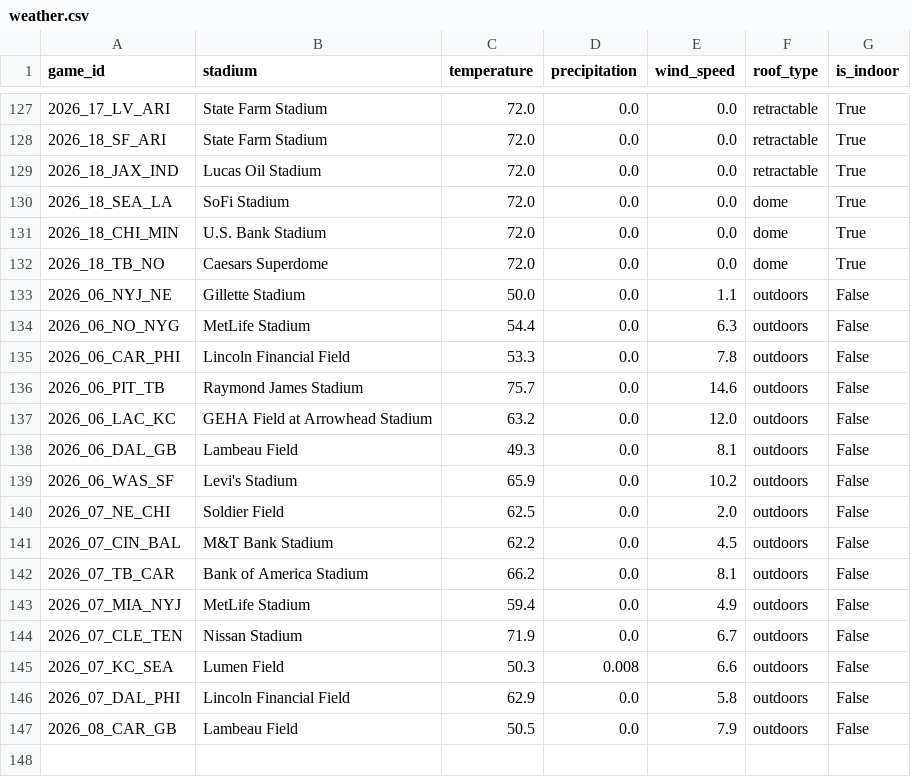
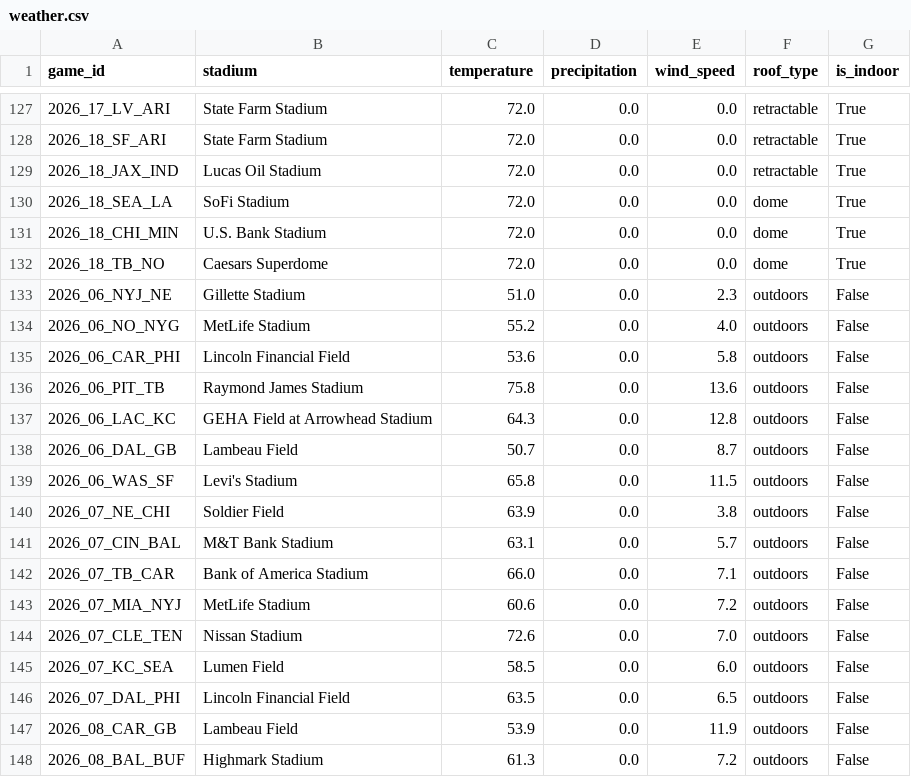
Before and after one commit to vladk-III/NFL-Football, a CSV file: data/weather.csv, drawn as a sheet; only a part is shown, gaps mark what is left out; the diff covers the shown part only.

Commit message:
data: auto snapshot —  wk [2026-10-17]

```diff
--- a/data/weather.csv
+++ b/data/weather.csv
@@ -132,16 +132,17 @@ game_id,stadium,temperature,precipitation,wind_speed,roof_type,is_indoor
 2026_18_TB_NO,Caesars Superdome,72.0,0.0,0.0,dome,True
-2026_06_NYJ_NE,Gillette Stadium,50.0,0.0,1.1,outdoors,False
-2026_06_NO_NYG,MetLife Stadium,54.4,0.0,6.3,outdoors,False
-2026_06_CAR_PHI,Lincoln Financial Field,53.3,0.0,7.8,outdoors,False
-2026_06_PIT_TB,Raymond James Stadium,75.7,0.0,14.6,outdoors,False
-2026_06_LAC_KC,GEHA Field at Arrowhead Stadium,63.2,0.0,12.0,outdoors,False
-2026_06_DAL_GB,Lambeau Field,49.3,0.0,8.1,outdoors,False
-2026_06_WAS_SF,Levi's Stadium,65.9,0.0,10.2,outdoors,False
-2026_07_NE_CHI,Soldier Field,62.5,0.0,2.0,outdoors,False
-2026_07_CIN_BAL,M&T Bank Stadium,62.2,0.0,4.5,outdoors,False
-2026_07_TB_CAR,Bank of America Stadium,66.2,0.0,8.1,outdoors,False
-2026_07_MIA_NYJ,MetLife Stadium,59.4,0.0,4.9,outdoors,False
-2026_07_CLE_TEN,Nissan Stadium,71.9,0.0,6.7,outdoors,False
-2026_07_KC_SEA,Lumen Field,50.3,0.008,6.6,outdoors,False
-2026_07_DAL_PHI,Lincoln Financial Field,62.9,0.0,5.8,outdoors,False
-2026_08_CAR_GB,Lambeau Field,50.5,0.0,7.9,outdoors,False
+2026_06_NYJ_NE,Gillette Stadium,51.0,0.0,2.3,outdoors,False
+2026_06_NO_NYG,MetLife Stadium,55.2,0.0,4.0,outdoors,False
+2026_06_CAR_PHI,Lincoln Financial Field,53.6,0.0,5.8,outdoors,False
+2026_06_PIT_TB,Raymond James Stadium,75.8,0.0,13.6,outdoors,False
+2026_06_LAC_KC,GEHA Field at Arrowhead Stadium,64.3,0.0,12.8,outdoors,False
+2026_06_DAL_GB,Lambeau Field,50.7,0.0,8.7,outdoors,False
+2026_06_WAS_SF,Levi's Stadium,65.8,0.0,11.5,outdoors,False
+2026_07_NE_CHI,Soldier Field,63.9,0.0,3.8,outdoors,False
+2026_07_CIN_BAL,M&T Bank Stadium,63.1,0.0,5.7,outdoors,False
+2026_07_TB_CAR,Bank of America Stadium,66.0,0.0,7.1,outdoors,False
+2026_07_MIA_NYJ,MetLife Stadium,60.6,0.0,7.2,outdoors,False
+2026_07_CLE_TEN,Nissan Stadium,72.6,0.0,7.0,outdoors,False
+2026_07_KC_SEA,Lumen Field,58.5,0.0,6.0,outdoors,False
+2026_07_DAL_PHI,Lincoln Financial Field,63.5,0.0,6.5,outdoors,False
+2026_08_CAR_GB,Lambeau Field,53.9,0.0,11.9,outdoors,False
+2026_08_BAL_BUF,Highmark Stadium,61.3,0.0,7.2,outdoors,False
```
Also changed, not shown: 7 added rows elsewhere in this file, 1 other file.
